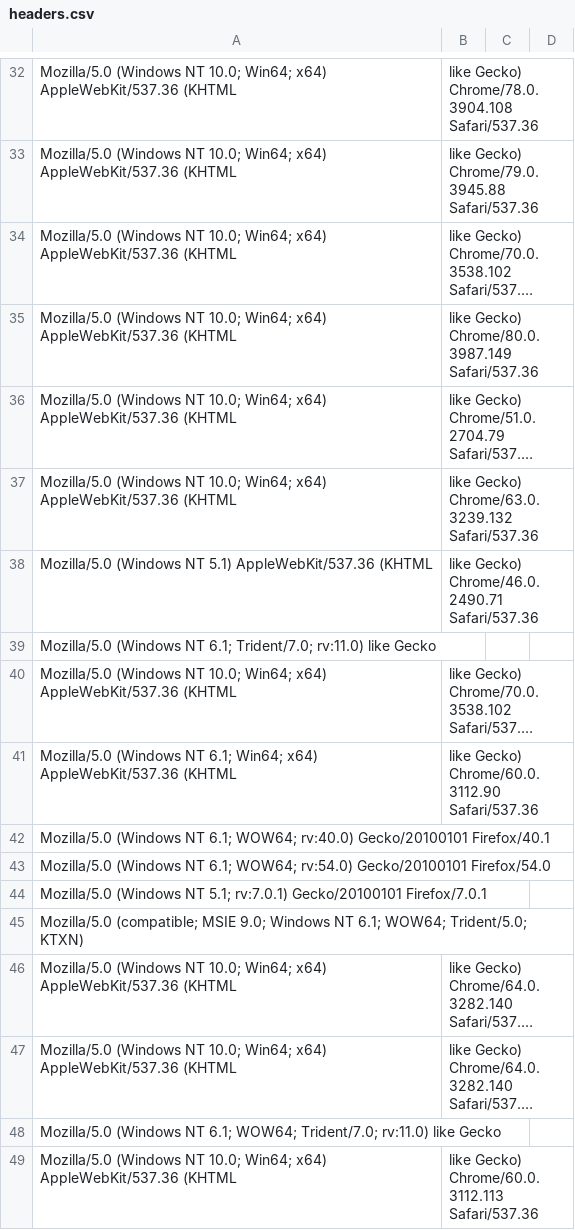
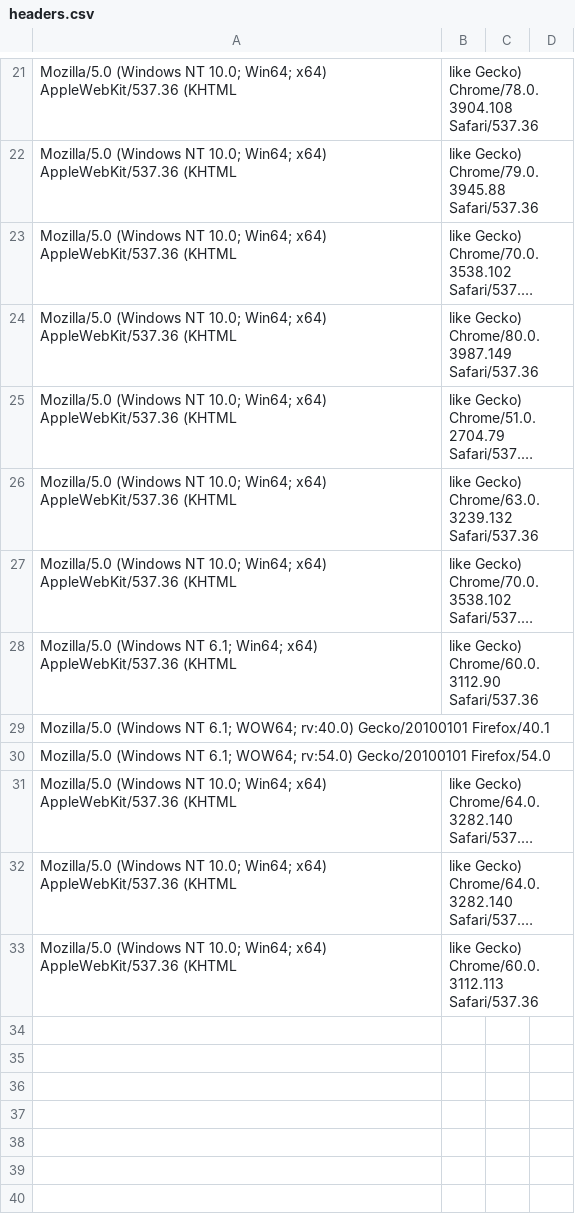
Before and after one commit to JohnXXDoe/txt_rev_scrapper, a CSV file: headers.csv, drawn as a sheet; only a part is shown, gaps mark what is left out; long unchanged cells end in …; removed rows and columns are numbered as before the commit, all else as after; the diff covers the shown part only; the diff names each change by its address in the sheet, - before the commit and + after, or states it on an @@ line.

```diff
--- a/headers.csv
+++ b/headers.csv
-row 38: Mozilla/5.0 (Windows NT 5.1) AppleWebKit/537.36 (KHTML | like Gecko) Chrome/46.0.2490.71 Safari/537.36
-row 39: Mozilla/5.0 (Windows NT 6.1; Trident/7.0; rv:11.0) like Gecko
-row 44: Mozilla/5.0 (Windows NT 5.1; rv:7.0.1) Gecko/20100101 Firefox/7.0.1
-row 45: Mozilla/5.0 (compatible; MSIE 9.0; Windows NT 6.1; WOW64; Trident/5.0; KTXN)
-row 48: Mozilla/5.0 (Windows NT 6.1; WOW64; Trident/7.0; rv:11.0) like Gecko
```
Also changed, not shown: 4 added rows, 15 removed rows and 6 edited cells elsewhere in this file, 1 other file.
